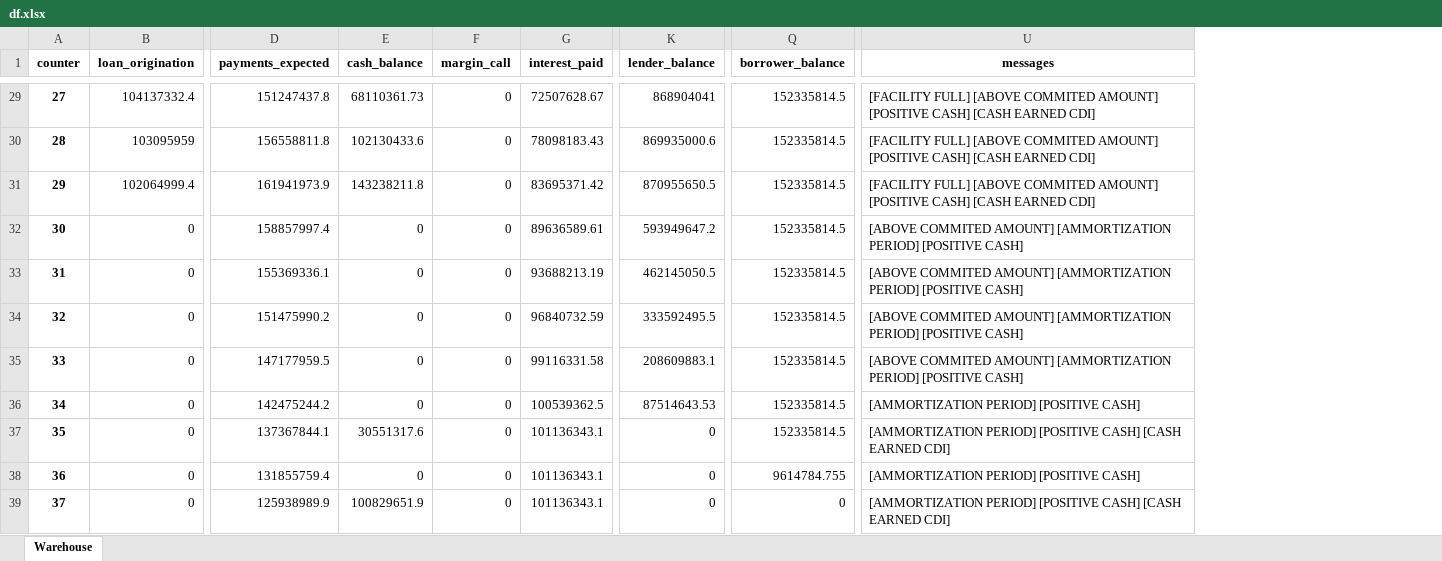
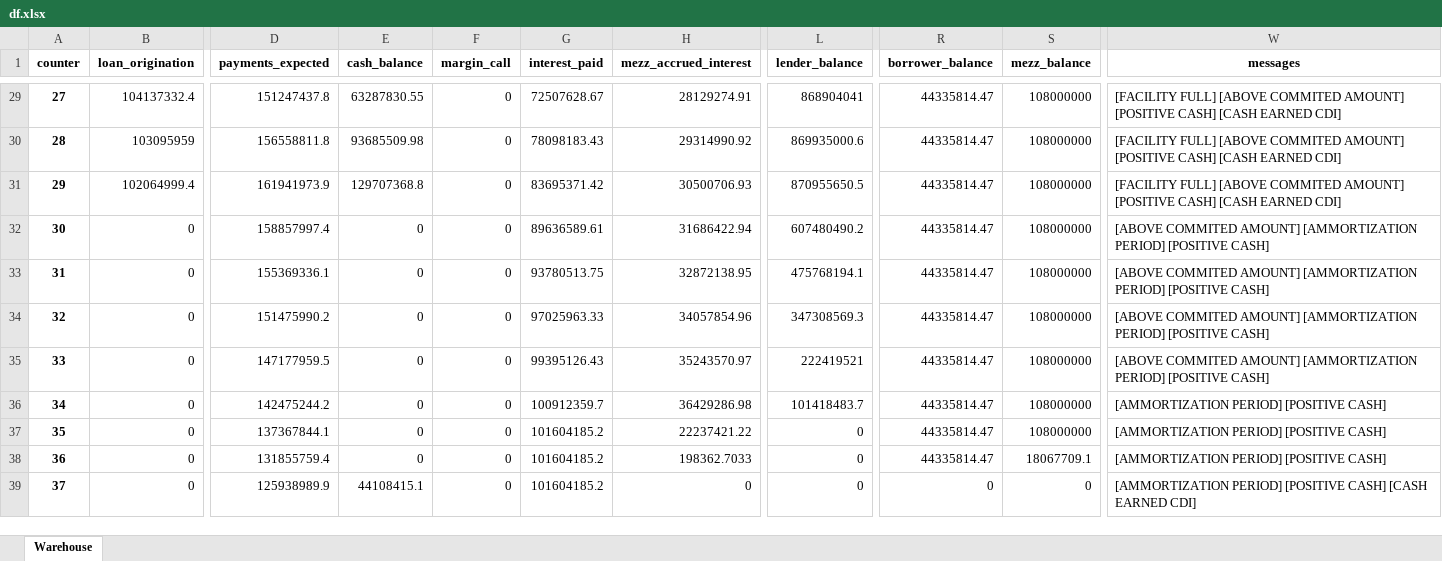
Before and after one commit to Thethirtyone/warehouse, an Excel workbook: df.xlsx, sheet Warehouse, drawn as a sheet; only a part is shown, gaps mark what is left out; values as stored, in another font and other column widths than the file's, no borders; addresses are those after the commit; the diff covers the shown part only; the diff names each change by its address in the sheet, - before the commit and + after, or states it on an @@ line.

```diff
--- a/df.xlsx (sheet Warehouse)
+++ b/df.xlsx (sheet Warehouse)
+column H (mezz_accrued_interest), rows 29-39: 28129274.91 | 29314990.92 | 30500706.93 | 31686422.94 | 32872138.95 | 34057854.96 | 35243570.97 | 36429286.98 | 22237421.22 | 198362.7033 | 0
+column S (mezz_balance), rows 29-39: 108000000 | 108000000 | 108000000 | 108000000 | 108000000 | 108000000 | 108000000 | 108000000 | 108000000 | 18067709.1 | 0
-E29 (cash_balance): 68110361.73
+E29 (cash_balance): 63287830.55
-R29:R37 (borrower_balance): 152335814.5
+R29:R37 (borrower_balance): 44335814.47
-E30 (cash_balance): 102130433.6
+E30 (cash_balance): 93685509.98
-E31 (cash_balance): 143238211.8
+E31 (cash_balance): 129707368.8
-L32 (lender_balance): 593949647.2
+L32 (lender_balance): 607480490.2
-G33 (interest_paid): 93688213.19
+G33 (interest_paid): 93780513.75
-L33 (lender_balance): 462145050.5
+L33 (lender_balance): 475768194.1
-G34 (interest_paid): 96840732.59
+G34 (interest_paid): 97025963.33
-L34 (lender_balance): 333592495.5
+L34 (lender_balance): 347308569.3
-G35 (interest_paid): 99116331.58
+G35 (interest_paid): 99395126.43
-L35 (lender_balance): 208609883.1
+L35 (lender_balance): 222419521
-G36 (interest_paid): 100539362.5
+G36 (interest_paid): 100912359.7
-L36 (lender_balance): 87514643.53
+L36 (lender_balance): 101418483.7
-E37 (cash_balance): 30551317.6
+E37 (cash_balance): 0
-G37:G39 (interest_paid): 101136343.1
+G37:G39 (interest_paid): 101604185.2
-W37 (messages): …[POSITIVE CASH] [CASH EARNED CDI]
+W37 (messages): …[POSITIVE CASH]
-R38 (borrower_balance): 9614784.755
+R38 (borrower_balance): 44335814.47
-E39 (cash_balance): 100829651.9
+E39 (cash_balance): 44108415.1
```
Also changed, not shown: 68 edited cells elsewhere in this sheet, borrower_cf.xlsx, 2 other files.
